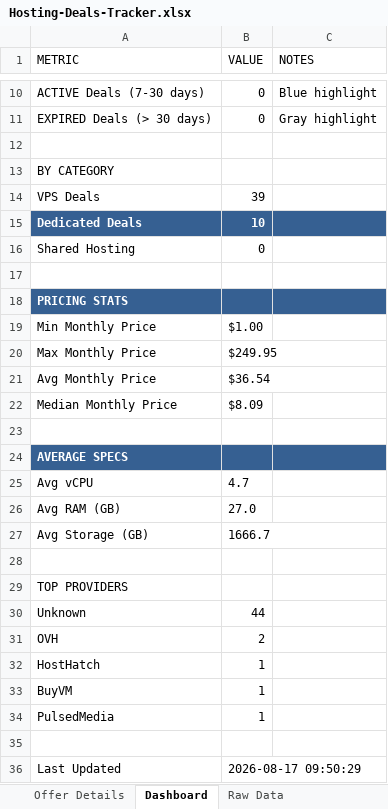
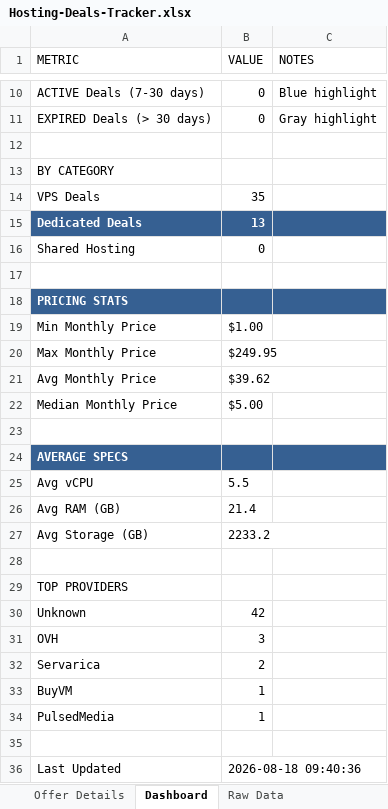
Before and after one commit to bojak83318/hosting-deals-tracker, an Excel workbook: output/Hosting-Deals-Tracker.xlsx, sheet Dashboard, drawn as a sheet; only a part is shown, gaps mark what is left out; values as stored, in another font and other column widths than the file's, no borders; removed rows and columns are numbered as before the commit, all else as after; the diff names each change by its address in the sheet, - before the commit and + after, or states it on an @@ line.

```diff
--- a/output/Hosting-Deals-Tracker.xlsx (sheet Dashboard)
+++ b/output/Hosting-Deals-Tracker.xlsx (sheet Dashboard)
-B14 (VALUE): 39
+B14 (VALUE): 35
-B15 (VALUE): 10
+B15 (VALUE): 13
-B21 (VALUE): $36.54
+B21 (VALUE): $39.62
-B22 (VALUE): $8.09
+B22 (VALUE): $5.00
-B25 (VALUE): 4.7
+B25 (VALUE): 5.5
-B26 (VALUE): 27.0
+B26 (VALUE): 21.4
-B27 (VALUE): 1666.7
+B27 (VALUE): 2233.2
-B30 (VALUE): 44
+B30 (VALUE): 42
-B31 (VALUE): 2
+B31 (VALUE): 3
-row 32: HostHatch | 1
+row 32: Servarica | 2
-B36 (VALUE): 2026-08-17 09:50:29
+B36 (VALUE): 2026-08-18 09:40:36
```
Also changed, not shown: sheet Raw Data, sheet Deals Tracker, sheet Deduplicated View, sheet Offer Details, 1 other file.
